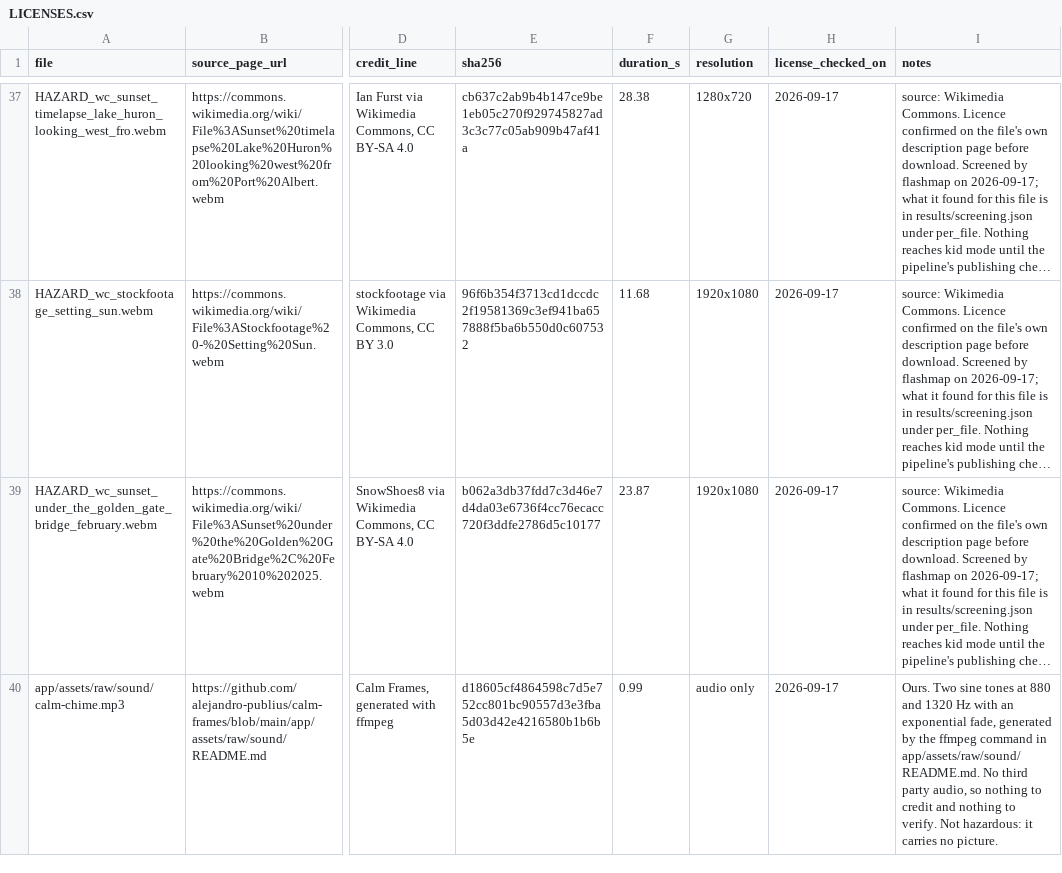
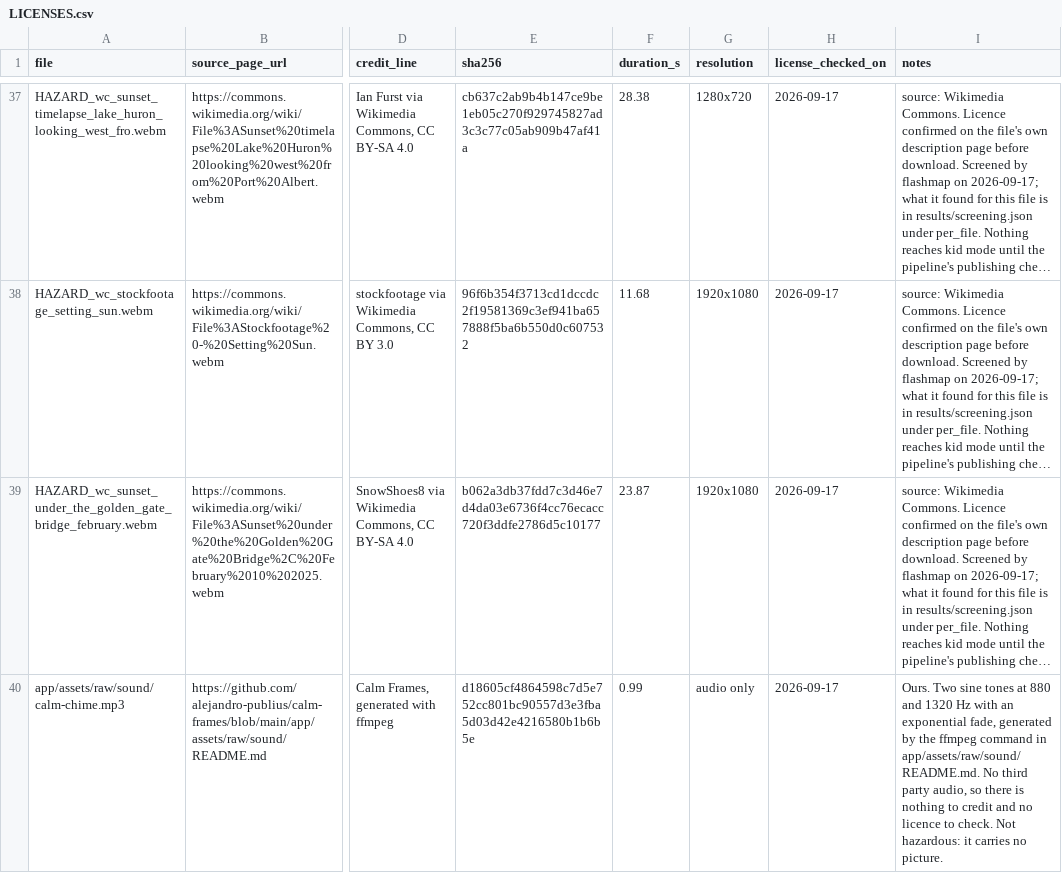
Before and after one commit to alejandro-publius/calm-frames, a CSV file: media/LICENSES.csv, drawn as a sheet; only a part is shown, gaps mark what is left out; long unchanged cells end in …; the diff names each change by its address in the sheet, - before the commit and + after, or states it on an @@ line.

```diff
--- a/media/LICENSES.csv
+++ b/media/LICENSES.csv
-I40 (notes): …audio, so nothing to credit and nothing to verify. Not hazardous:…
+I40 (notes): …audio, so there is nothing to credit and no licence to check. Not hazardous:…
```
Also changed, not shown: 1 other file.
